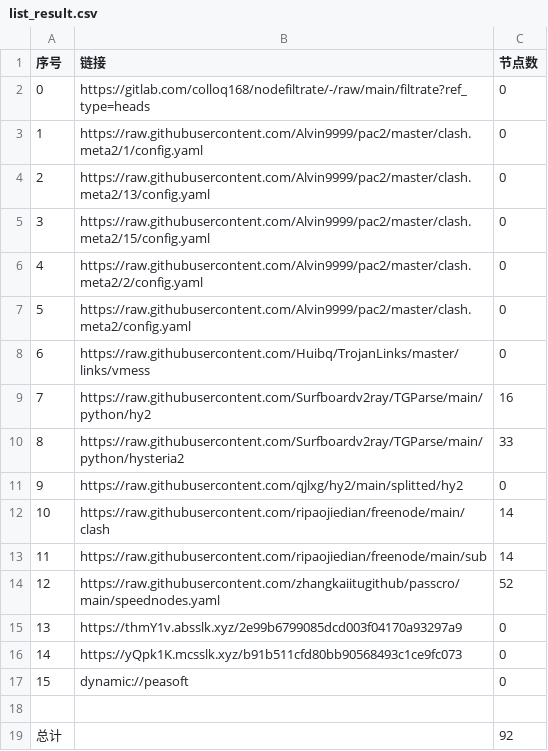
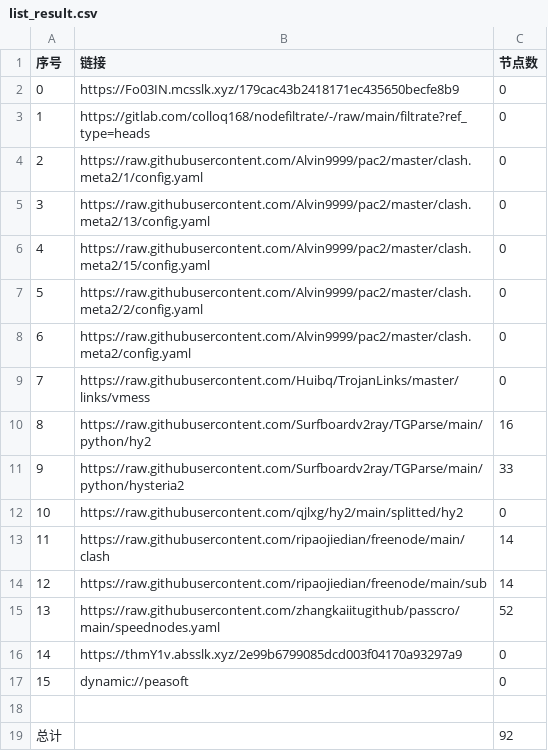
Before and after one commit to hahahahalipoterr/AutoMergePublicNodes, a CSV file: list_result.csv, drawn as a sheet; removed rows and columns are numbered as before the commit, all else as after; the diff names each change by its address in the sheet, - before the commit and + after, or states it on an @@ line.

```diff
--- a/list_result.csv
+++ b/list_result.csv
+row 2: 0 | https://Fo03IN.mcsslk.xyz/179cac43b2418171ec435650becfe8b9 | 0
@@ column A (序号) renumbered between rows 3 and 16 @@
-row 16: 14 | https://yQpk1K.mcsslk.xyz/b91b511cfd80bb90568493c1ce9fc073 | 0
```
Also changed, not shown: 22 other files.
